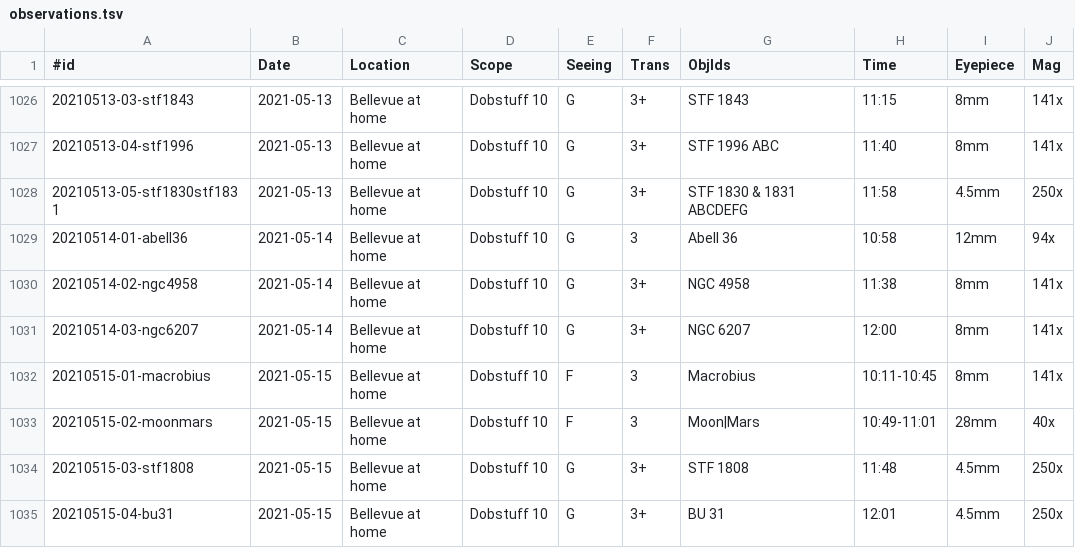
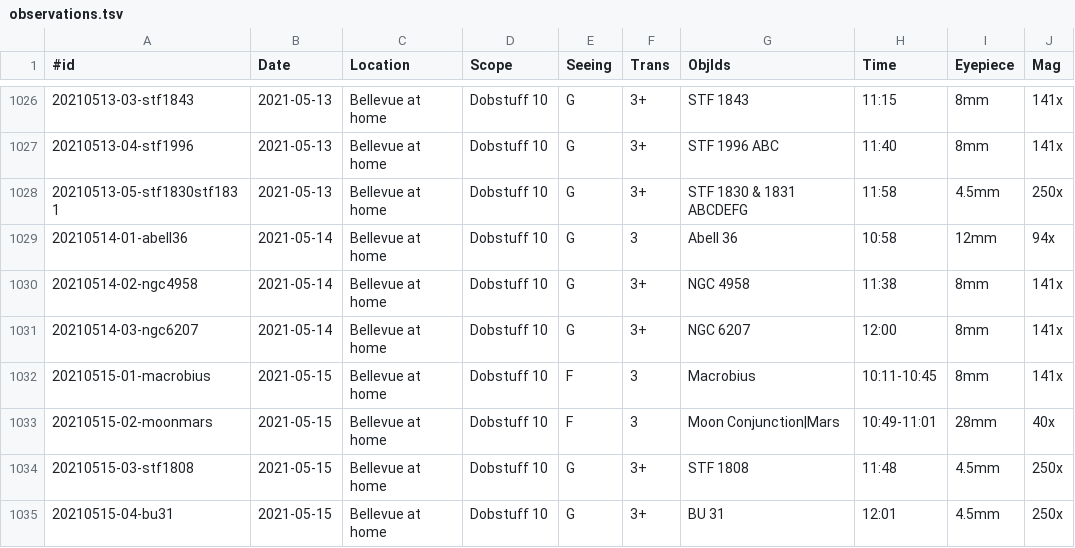
Before and after one commit to jonathanacross/astrodb, a TSV file: data/observations.tsv, drawn as a sheet; only a part is shown, gaps mark what is left out; the diff names each change by its address in the sheet, - before the commit and + after, or states it on an @@ line.

```diff
--- a/data/observations.tsv
+++ b/data/observations.tsv
-G1033 (ObjIds): Moon|Mars
+G1033 (ObjIds): Moon Conjunction|Mars
```
Also changed, not shown: data/objects.tsv.
